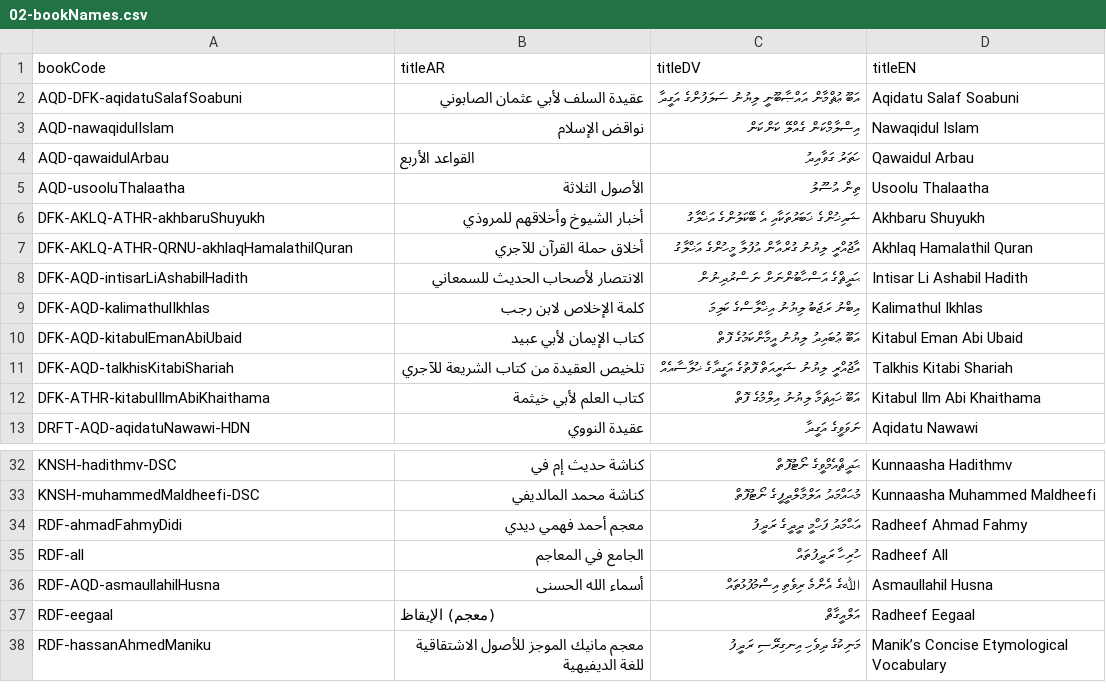
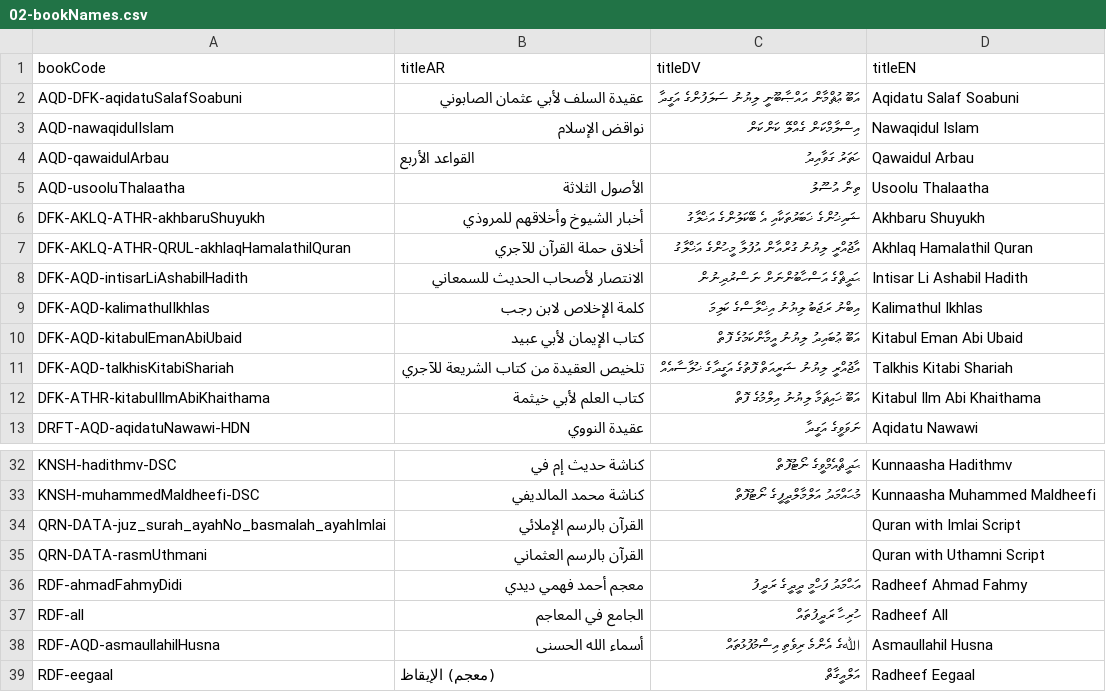
Before and after one commit to hadithmv/hadithmv.github.io, a CSV file: codebase/data/02-bookNames.csv, drawn as a sheet; only a part is shown, gaps mark what is left out; the shorter side is filled out with more unchanged rows.

```diff
--- a/codebase/data/02-bookNames.csv
+++ b/codebase/data/02-bookNames.csv
@@ -6,3 +6,3 @@ AQD-usooluThalaatha,الأصول الثلاثة,ތިން އުސޫލު,Usoolu Tha
 DFK-AKLQ-ATHR-akhbaruShuyukh,أخبار الشيوخ وأخلاقهم للمروذي,ޝައިޚުންގެ ޚަބަރުތަކާއި އެ ބޭކަލުންގެ އަޚްލާގު,Akhbaru Shuyukh
-DFK-AKLQ-ATHR-QRNU-akhlaqHamalathilQuran,أخلاق حملة القرآن للآجري,އާޖުއްރީ ލިޔުނު ގުރްއާން އުފުލާ މީހުންގެ އަޚްލާގު,Akhlaq Hamalathil Quran
+DFK-AKLQ-ATHR-QRUL-akhlaqHamalathilQuran,أخلاق حملة القرآن للآجري,އާޖުއްރީ ލިޔުނު ގުރްއާން އުފުލާ މީހުންގެ އަޚްލާގު,Akhlaq Hamalathil Quran
 DFK-AQD-intisarLiAshabilHadith,الانتصار لأصحاب الحديث للسمعاني,ޙަދީޘްގެ އަސްހާބުންނަށް ނަސްރުދިނުން,Intisar Li Ashabil Hadith
@@ -33,2 +33,4 @@ KNSH-hadithmv-DSC,كناشة حديث إم في,ޙަދީޘްއެމްވީގެ ނ
 KNSH-muhammedMaldheefi-DSC,كناشة محمد المالديفي,މުޙައްމަދު އަލްމާލްދީފީގެ ނޯޓުފޮތް,Kunnaasha Muhammed Maldheefi
+QRN-DATA-juz_surah_ayahNo_basmalah_ayahImlai,القرآن بالرسم الإملائي ,,Quran with Imlai Script
+QRN-DATA-rasmUthmani,القرآن بالرسم العثماني,,Quran with Uthamni Script
 RDF-ahmadFahmyDidi,معجم أحمد فهمي ديدي,އަޙްމަދު ފަހްމީ ދީދީގެ ރަދީފު,Radheef Ahmad Fahmy
```
Also changed, not shown: 5 other files.
